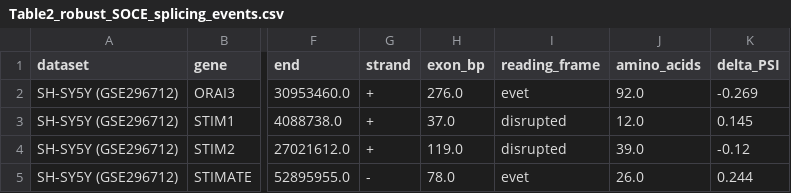
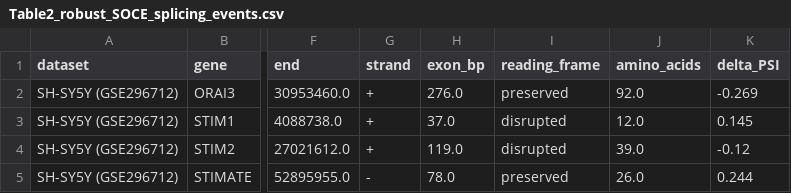
Before and after one commit to elmasnuryilmaz/tdp43-soce-manuscript, a CSV file: tables/Table2_robust_SOCE_splicing_events.csv, drawn as a sheet; only a part is shown, gaps mark what is left out; the diff names each change by its address in the sheet, - before the commit and + after, or states it on an @@ line.

```diff
--- a/tables/Table2_robust_SOCE_splicing_events.csv
+++ b/tables/Table2_robust_SOCE_splicing_events.csv
-I2 (reading_frame): evet
+I2 (reading_frame): preserved
-I5 (reading_frame): evet
+I5 (reading_frame): preserved
```
Also changed, not shown: supplementary/S16_multiple_sclerosis_both_cohorts.csv, tables/Table5_cross_disease_comparison.csv, 4 other files.
